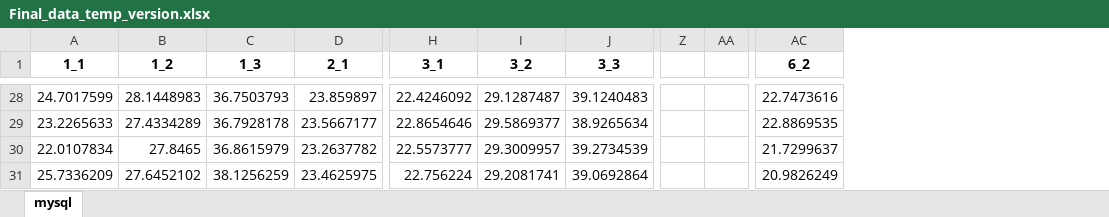
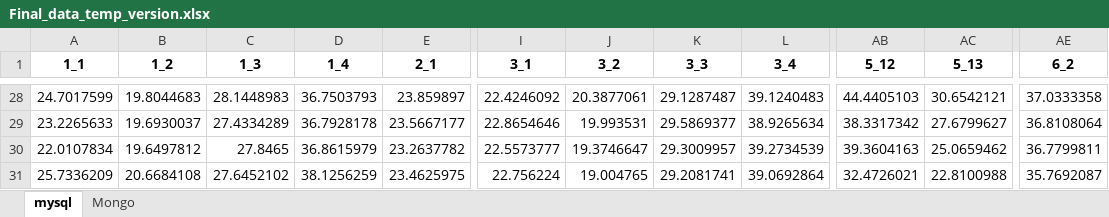
Before and after one commit to AroubHalawani/DATS-6102-Group-3, an Excel workbook: Final_data_temp_version.xlsx, sheet mysql, drawn as a sheet; only a part is shown, gaps mark what is left out; values as stored, in another font and other column widths than the file's, no borders; removed rows and columns are numbered as before the commit, all else as after; the diff covers the shown part only; the diff names each change by its address in the sheet, - before the commit and + after, or states it on an @@ line.

```diff
--- a/Final_data_temp_version.xlsx (sheet mysql)
+++ b/Final_data_temp_version.xlsx (sheet mysql)
+sheet tab: Mongo
+column B (1_2), rows 28-31: 19.8044683 | 19.6930037 | 19.6497812 | 20.6684108
+column J (3_2), rows 28-31: 20.3877061 | 19.993531 | 19.3746647 | 19.004765
-column Z, empty
-column AA, empty
+column AB (5_12), rows 28-31: 44.4405103 | 38.3317342 | 39.3604163 | 32.4726021
+column AC (5_13), rows 28-31: 30.6542121 | 27.6799627 | 25.0659462 | 22.8100988
-C1: 1_2
+C1: 1_3
-D1: 1_3
+D1: 1_4
-K1: 3_2
+K1: 3_3
-L1: 3_3
+L1: 3_4
-AE28 (6_2): 22.7473616
+AE28 (6_2): 37.0333358
-AE29 (6_2): 22.8869535
+AE29 (6_2): 36.8108064
-AE30 (6_2): 21.7299637
+AE30 (6_2): 36.7799811
-AE31 (6_2): 20.9826249
+AE31 (6_2): 35.7692087
```
Also changed, not shown: 26 edited cells elsewhere in this sheet.
